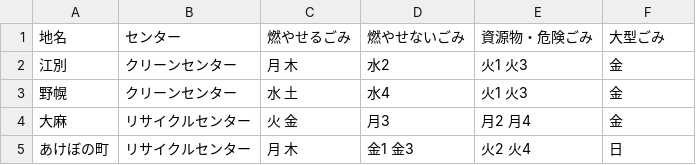
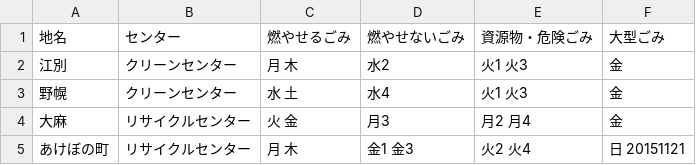
Before and after one commit to testbytest/5374, a CSV file: data/area_days.csv, drawn as a sheet.

Commit message:
Update area_days.csv

```diff
--- a/data/area_days.csv
+++ b/data/area_days.csv
@@ -4,2 +4,2 @@
 大麻,リサイクルセンター,火 金,月3,月2 月4,金
-あけぼの町,リサイクルセンター,月 木,金1 金3,火2 火4,日
+あけぼの町,リサイクルセンター,月 木,金1 金3,火2 火4,日 20151121
```
